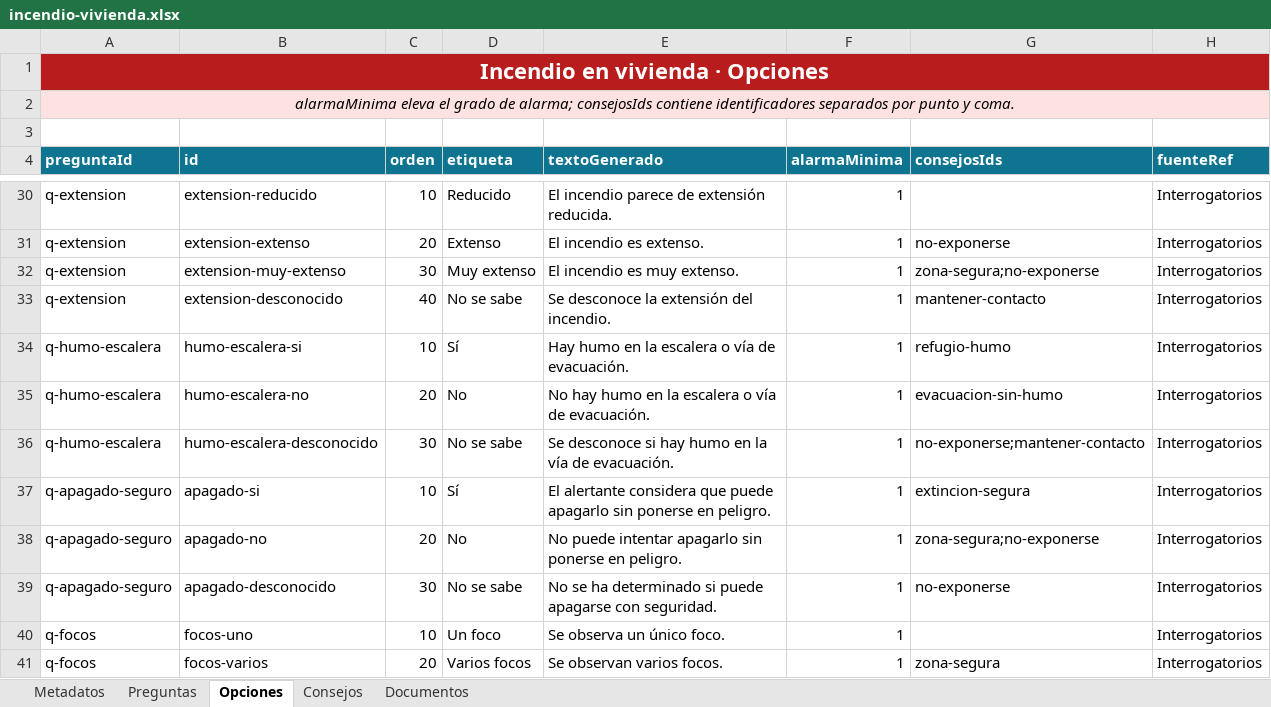
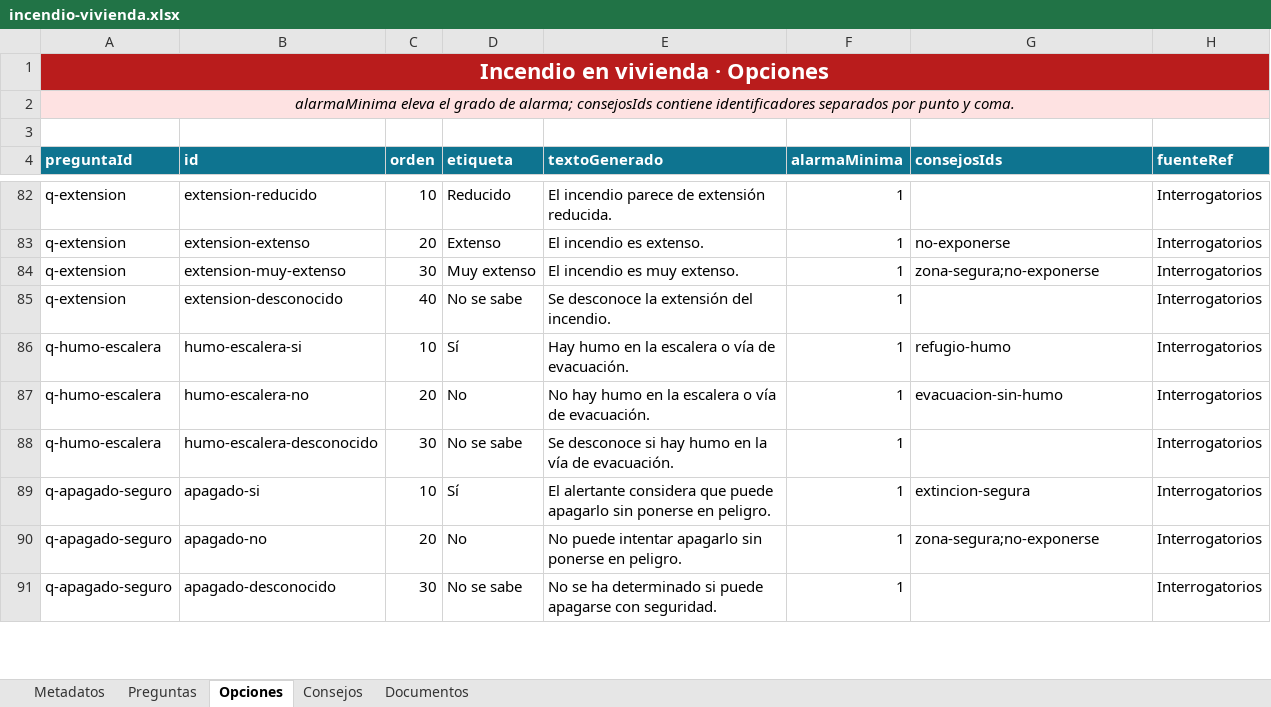
Before and after one commit to ohache/cbcm, an Excel workbook: content/interventions/incendio-vivienda.xlsx, sheet Opciones, drawn as a sheet; only a part is shown, gaps mark what is left out; values as stored, in another font and other column widths than the file's, no borders; removed rows and columns are numbered as before the commit, all else as after; the diff covers the shown part only; the diff names each change by its address in the sheet, - before the commit and + after, or states it on an @@ line.

```diff
--- a/content/interventions/incendio-vivienda.xlsx (sheet Opciones)
+++ b/content/interventions/incendio-vivienda.xlsx (sheet Opciones)
-G85 (consejosIds): mantener-contacto
+G85 (consejosIds): (empty)
-G88 (consejosIds): no-exponerse;mantener-contacto
+G88 (consejosIds): (empty)
-G91 (consejosIds): no-exponerse
+G91 (consejosIds): (empty)
-row 40: q-focos | focos-uno | 10 | Un foco | Se observa un único foco. | 1 |  | Interrogatorios
-row 41: q-focos | focos-varios | 20 | Varios focos | Se observan varios focos. | 1 | zona-segura | Interrogatorios
```
Also changed, not shown: 57 added rows, 3 removed rows, 2 moved rows and 43 edited cells elsewhere in this sheet, sheet Preguntas, sheet Consejos, 2 other files.
